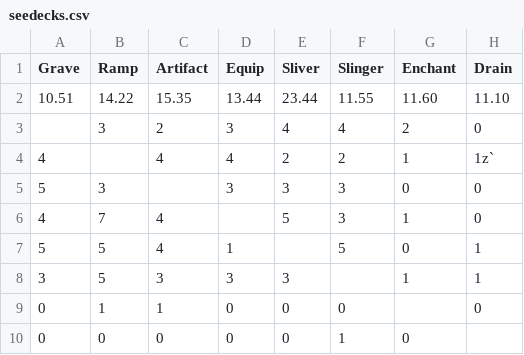
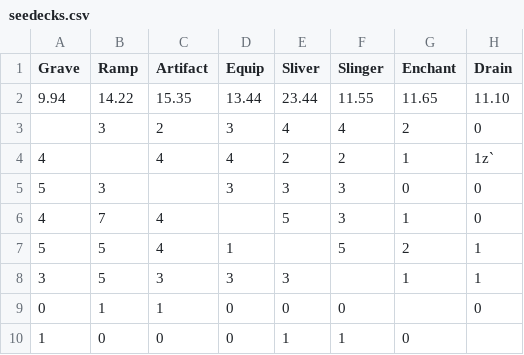
Before and after one commit to sirbrokealot/duelstats, a CSV file: data/seedecks.csv, drawn as a sheet.

```diff
--- a/data/seedecks.csv
+++ b/data/seedecks.csv
@@ -1,3 +1,3 @@
 Grave,Ramp,Artifact,Equip,Sliver,Slinger,Enchant,Drain
-10.51,14.22,15.35,13.44,23.44,11.55,11.60,11.10
+9.94,14.22,15.35,13.44,23.44,11.55,11.65,11.10
 ,3,2,3,4,4,2,0
@@ -6,5 +6,5 @@ Grave,Ramp,Artifact,Equip,Sliver,Slinger,Enchant,Drain
 4,7,4,,5,3,1,0
-5,5,4,1,,5,0,1
+5,5,4,1,,5,2,1
 3,5,3,3,3,,1,1
 0,1,1,0,0,0,,0
-0,0,0,0,0,1,0,
+1,0,0,0,1,1,0,
```
Also changed, not shown: 4 other files.
